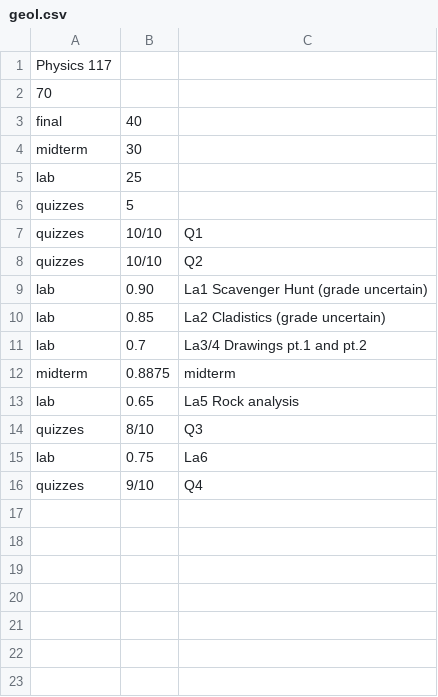
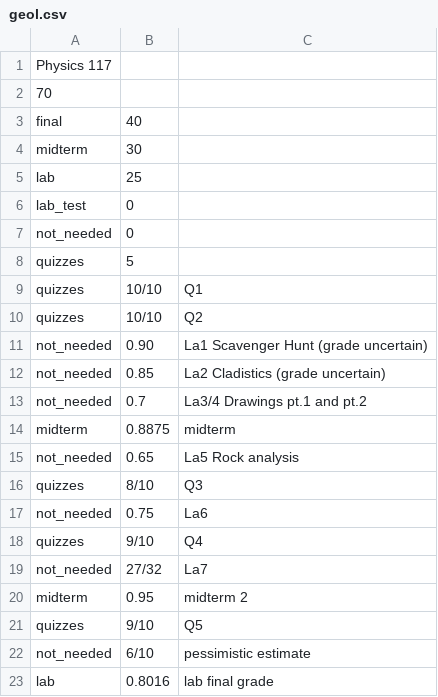
Before and after one commit to fossenier/fossenier, a CSV file: grade_calculator/geol.csv, drawn as a sheet.

```diff
--- a/grade_calculator/geol.csv
+++ b/grade_calculator/geol.csv
@@ -5,2 +5,4 @@ midterm, 30
 lab, 25
+lab_test, 0
+not_needed, 0
 quizzes, 5
@@ -8,9 +10,14 @@ quizzes, 10/10, Q1
 quizzes, 10/10, Q2
-lab, 0.90, La1 Scavenger Hunt (grade uncertain)
-lab, 0.85, La2 Cladistics (grade uncertain)
-lab, 0.7, La3/4 Drawings pt.1 and pt.2
+not_needed, 0.90, La1 Scavenger Hunt (grade uncertain)
+not_needed, 0.85, La2 Cladistics (grade uncertain)
+not_needed, 0.7, La3/4 Drawings pt.1 and pt.2
 midterm, 0.8875, midterm
-lab, 0.65, La5 Rock analysis
+not_needed, 0.65, La5 Rock analysis
 quizzes, 8/10, Q3
-lab, 0.75, La6
+not_needed, 0.75, La6
 quizzes, 9/10, Q4
+not_needed, 27/32, La7
+midterm, 0.95, midterm 2
+quizzes, 9/10, Q5
+not_needed, 6/10, pessimistic estimate
+lab, 0.8016, lab final grade
```
Also changed, not shown: grade_calculator/cmpt.csv, grade_calculator/phys.csv, 17 other files.
